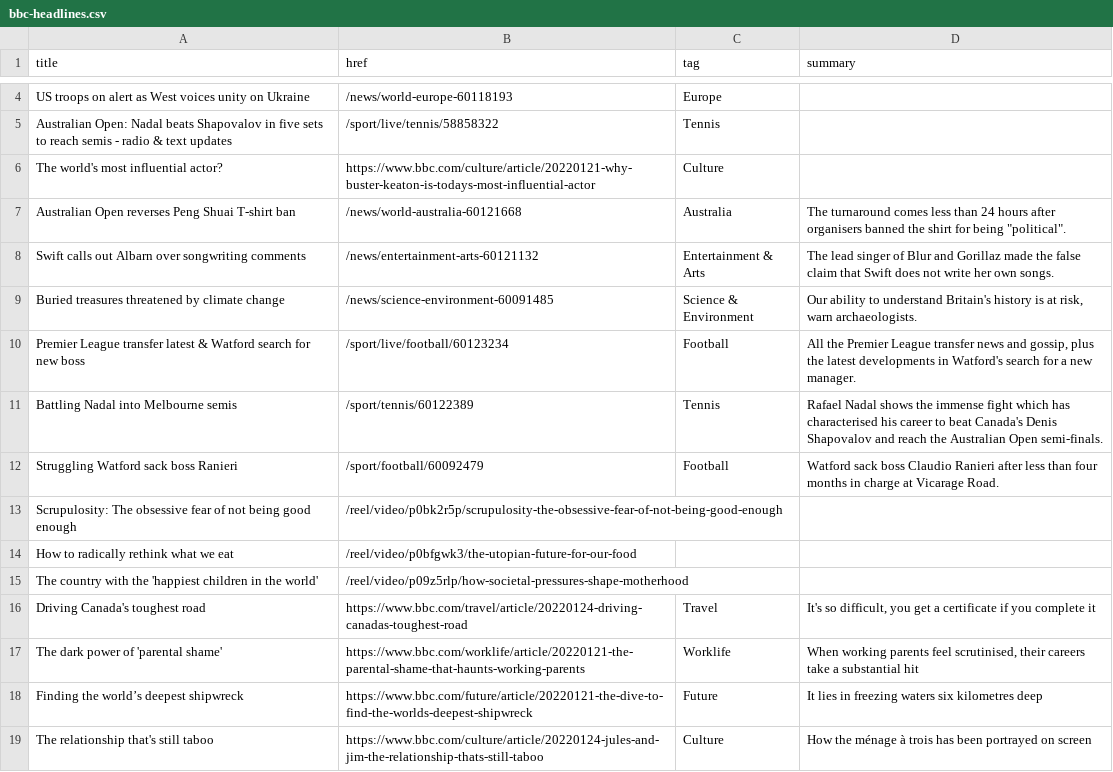
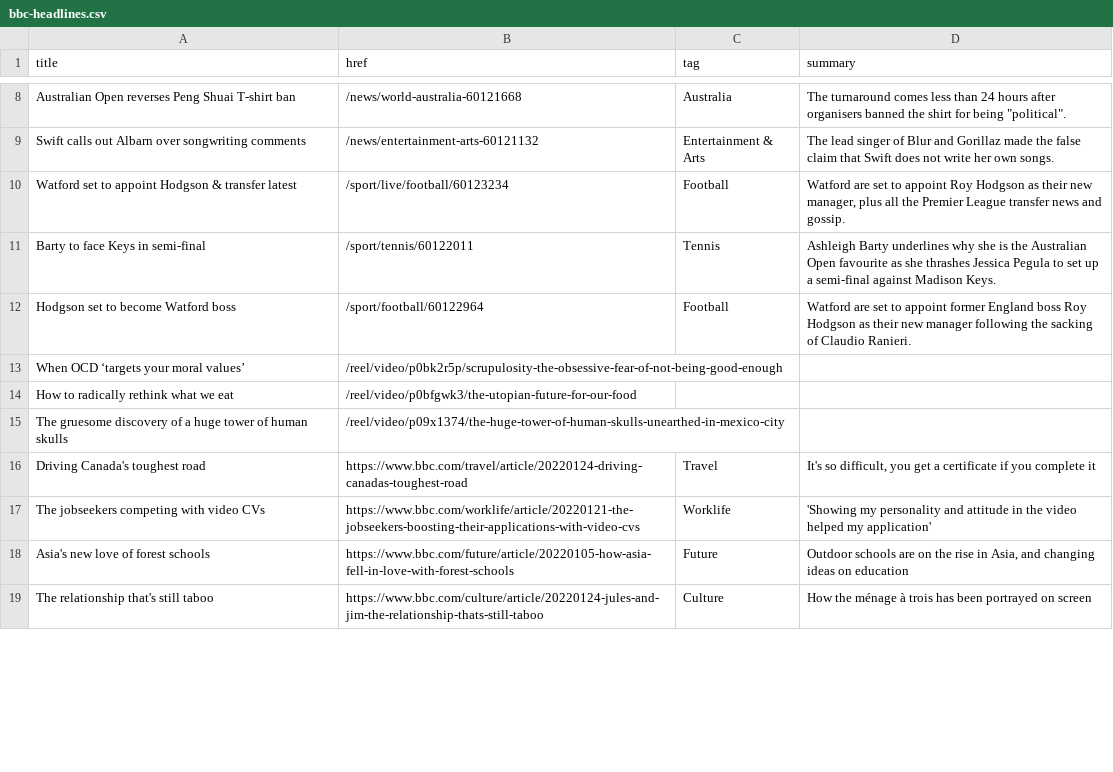
Before and after one commit to jsoma/autoscraper-changes, a CSV file: bbc-headlines.csv, drawn as a sheet; only a part is shown, gaps mark what is left out; removed rows and columns are numbered as before the commit, all else as after; the diff covers the shown part only; the diff names each change by its address in the sheet, - before the commit and + after, or states it on an @@ line.

```diff
--- a/bbc-headlines.csv
+++ b/bbc-headlines.csv
-row 4: US troops on alert as West voices unity on Ukraine | /news/world-europe-60118193 | Europe
-row 5: Australian Open: Nadal beats Shapovalov in five sets to reach semis - radio & text updates | /sport/live/tennis/58858322 | Tennis
-row 6: The world's most influential actor? | https://www.bbc.com/culture/article/20220121-why-buster-keaton-is-todays-most-influential-actor | Culture
-row 9: Buried treasures threatened by climate change | /news/science-environment-60091485 | Science & Environment | Our ability to understand Britain's history is at risk, warn archaeologists.
-A10 (title): Premier League transfer latest & Watford search for new boss
+A10 (title): Watford set to appoint Hodgson & transfer latest
-D10 (summary): All the Premier League transfer news and gossip, plus the latest developments in Watford's search for a new manager.
+D10 (summary): Watford are set to appoint Roy Hodgson as their new manager, plus all the Premier League transfer news and gossip.
-A11 (title): Battling Nadal into Melbourne semis
+A11 (title): Barty to face Keys in semi-final
-B11 (href): /sport/tennis/60122389
+B11 (href): /sport/tennis/60122011
-D11 (summary): Rafael Nadal shows the immense fight which has characterised his career to beat Canada's Denis Shapovalov and reach the Australian Open semi-finals.
+D11 (summary): Ashleigh Barty underlines why she is the Australian Open favourite as she thrashes Jessica Pegula to set up a semi-final against Madison Keys.
-A12 (title): Struggling Watford sack boss Ranieri
+A12 (title): Hodgson set to become Watford boss
-B12 (href): /sport/football/60092479
+B12 (href): /sport/football/60122964
-D12 (summary): Watford sack boss Claudio Ranieri after less than four months in charge at Vicarage Road.
+D12 (summary): Watford are set to appoint former England boss Roy Hodgson as their new manager following the sacking of Claudio Ranieri.
-A13 (title): Scrupulosity: The obsessive fear of not being good enough
+A13 (title): When OCD ‘targets your moral values’
-row 15: The country with the 'happiest children in the world' | /reel/video/p09z5rlp/how-societal-pressures-shape-motherhood
+row 15: The gruesome discovery of a huge tower of human skulls | /reel/video/p09x1374/the-huge-tower-of-human-skulls-unearthed-in-mexico-city
-A17 (title): The dark power of 'parental shame'
+A17 (title): The jobseekers competing with video CVs
-B17 (href): https://www.bbc.com/worklife/article/20220121-the-parental-shame-that-haunts-working-parents
+B17 (href): https://www.bbc.com/worklife/article/20220121-the-jobseekers-boosting-their-applications-with-video-cvs
-D17 (summary): When working parents feel scrutinised, their careers take a substantial hit
+D17 (summary): 'Showing my personality and attitude in the video helped my application'
-row 18: Finding the world’s deepest shipwreck | https://www.bbc.com/future/article/20220121-the-dive-to-find-the-worlds-deepest-shipwreck | Future | It lies in freezing waters six kilometres deep
+row 18: Asia's new love of forest schools | https://www.bbc.com/future/article/20220105-how-asia-fell-in-love-with-forest-schools | Future | Outdoor schools are on the rise in Asia, and changing ideas on education
```
Also changed, not shown: 9 added rows, 5 removed rows and 4 edited cells elsewhere in this file.
